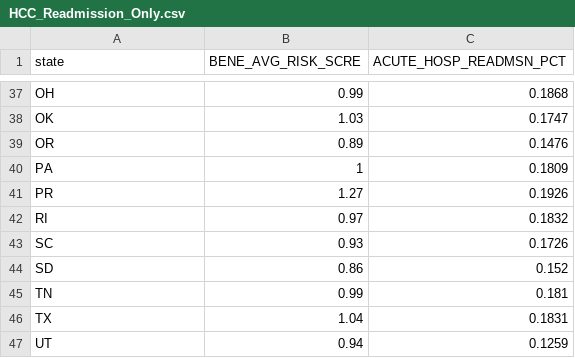
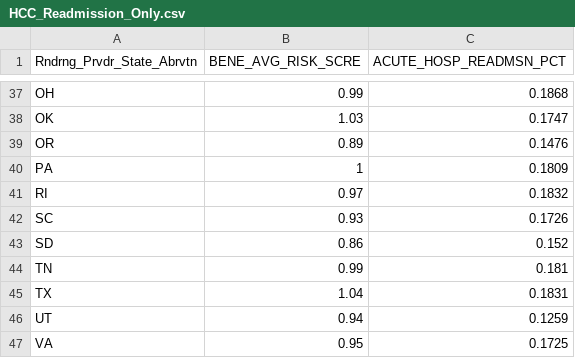
Before and after one commit to sussmanbu/ma4615-fa22-final-project-hello-world, a CSV file: dataset/HCC_Readmission_Only.csv, drawn as a sheet; only a part is shown, gaps mark what is left out; the shorter side is filled out with more unchanged rows; the diff names each change by its address in the sheet, - before the commit and + after, or states it on an @@ line.

```diff
--- a/dataset/HCC_Readmission_Only.csv
+++ b/dataset/HCC_Readmission_Only.csv
-A1: state
+A1: Rndrng_Prvdr_State_Abrvtn
-row 41: PR | 1.27 | 0.1926
```
Also changed, not shown: dataset/GPCI2020.csv, 2 other files.
